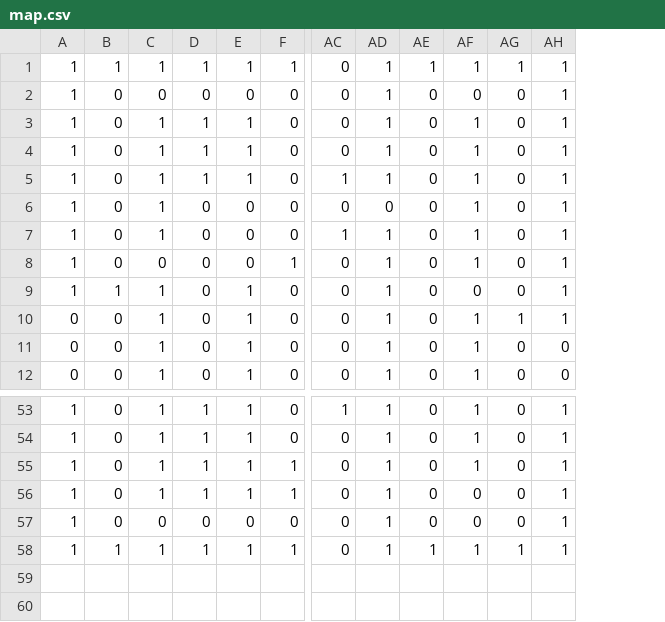
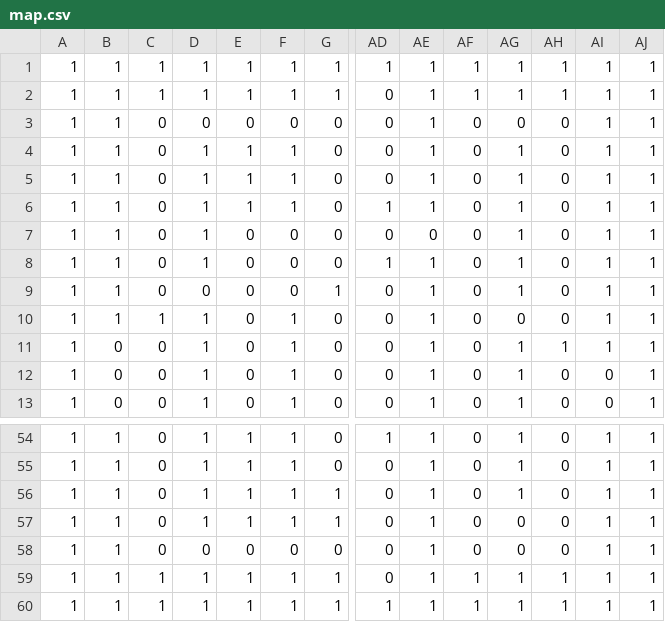
Before and after one commit to takeichi323/TagRunGame, a CSV file: Assets/map.csv, drawn as a sheet; only a part is shown, gaps mark what is left out; addresses are those after the commit; rows hold the shown columns only; the diff names each change by its address in the sheet, - before the commit and + after, or states it on an @@ line.

```diff
--- a/Assets/map.csv
+++ b/Assets/map.csv
+column A, rows 2-13: all 1; rows 54-59: all 1
+column AJ, rows 2-13: all 1; rows 54-59: all 1
+row 1: 1 | 1 | 1 | 1 | 1 | 1 | 1 | 1 | 1 | 1 | 1 | 1 | 1 | 1
+row 60: 1 | 1 | 1 | 1 | 1 | 1 | 1 | 1 | 1 | 1 | 1 | 1 | 1 | 1
```
Also changed, not shown: 1 other file.
